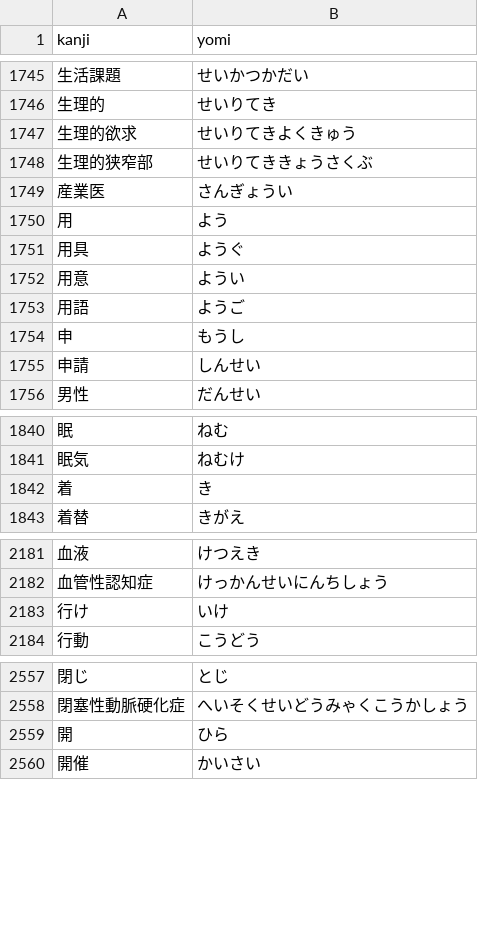
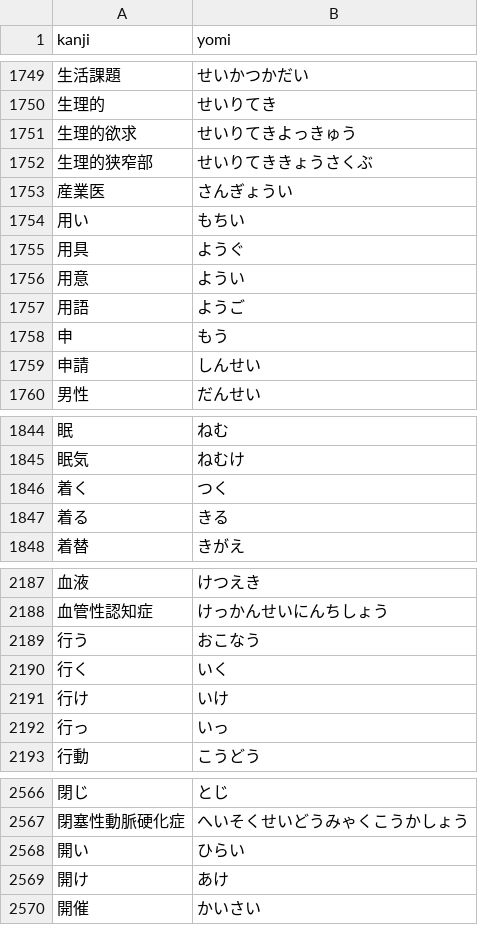
Before and after one commit to intl-society-for-kaigo-research/kakomon, a TSV file: scripts/ruby_all_2.tsv, drawn as a sheet; only a part is shown, gaps mark what is left out; the diff covers the shown part only.

```diff
--- a/scripts/ruby_all_2.tsv
+++ b/scripts/ruby_all_2.tsv
@@ -1746,6 +1750,6 @@ kanji	yomi
 生理的	せいりてき
-生理的欲求	せいりてきよくきゅう
+生理的欲求	せいりてきよっきゅう
 生理的狭窄部	せいりてききょうさくぶ
 産業医	さんぎょうい
-用	よう
+用い	もちい
 用具	ようぐ
@@ -1753,3 +1757,3 @@ kanji	yomi
 用語	ようご
-申	もうし
+申	もう
 申請	しんせい
@@ -1841,3 +1845,4 @@ kanji	yomi
 眠気	ねむけ
-着	き
+着く	つく
+着る	きる
 着替	きがえ
@@ -2182,3 +2188,6 @@ kanji	yomi
 血管性認知症	けっかんせいにんちしょう
+行う	おこなう
+行く	いく
 行け	いけ
+行っ	いっ
 行動	こうどう
@@ -2558,3 +2567,4 @@ kanji	yomi
 閉塞性動脈硬化症	へいそくせいどうみゃくこうかしょう
-開	ひら
+開い	ひらい
+開け	あけ
 開催	かいさい
```
Also changed, not shown: 24 added rows, 19 removed rows and 29 edited cells elsewhere in this file, 7 other files.
